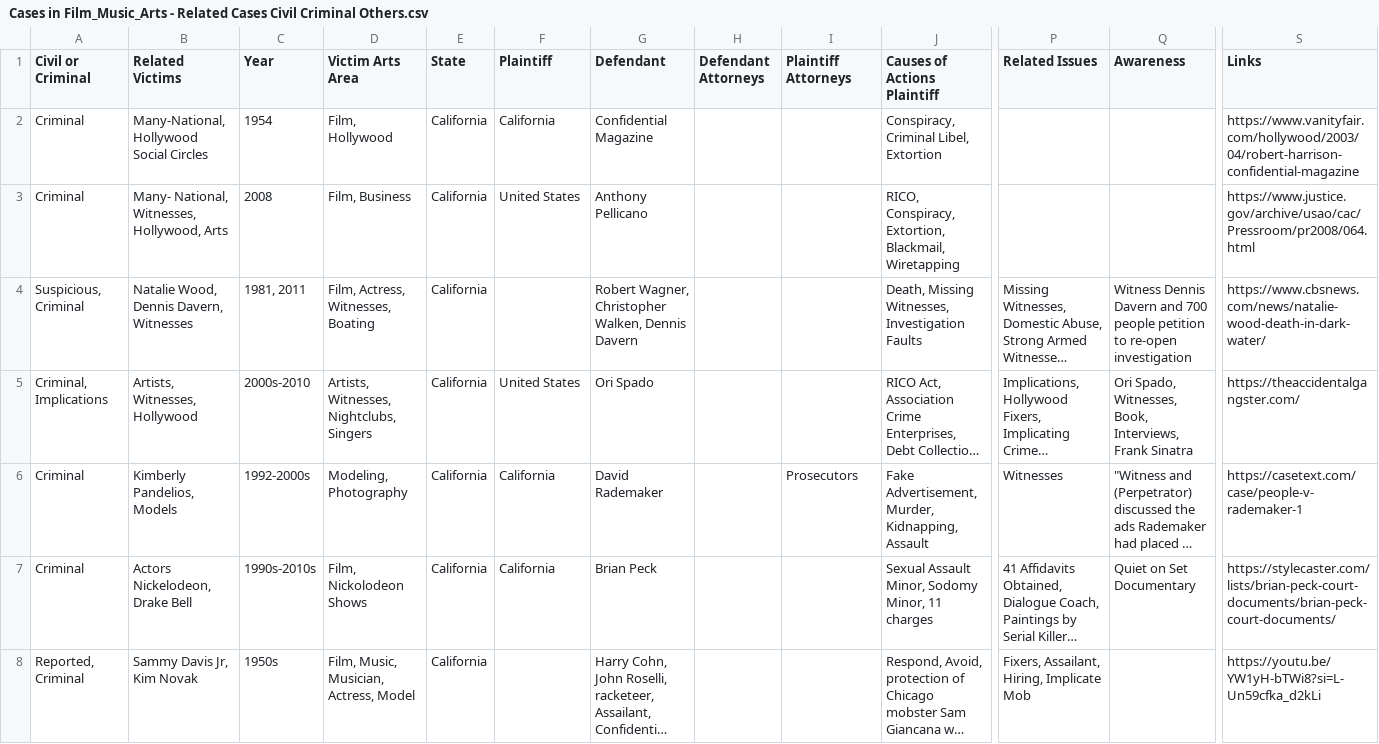
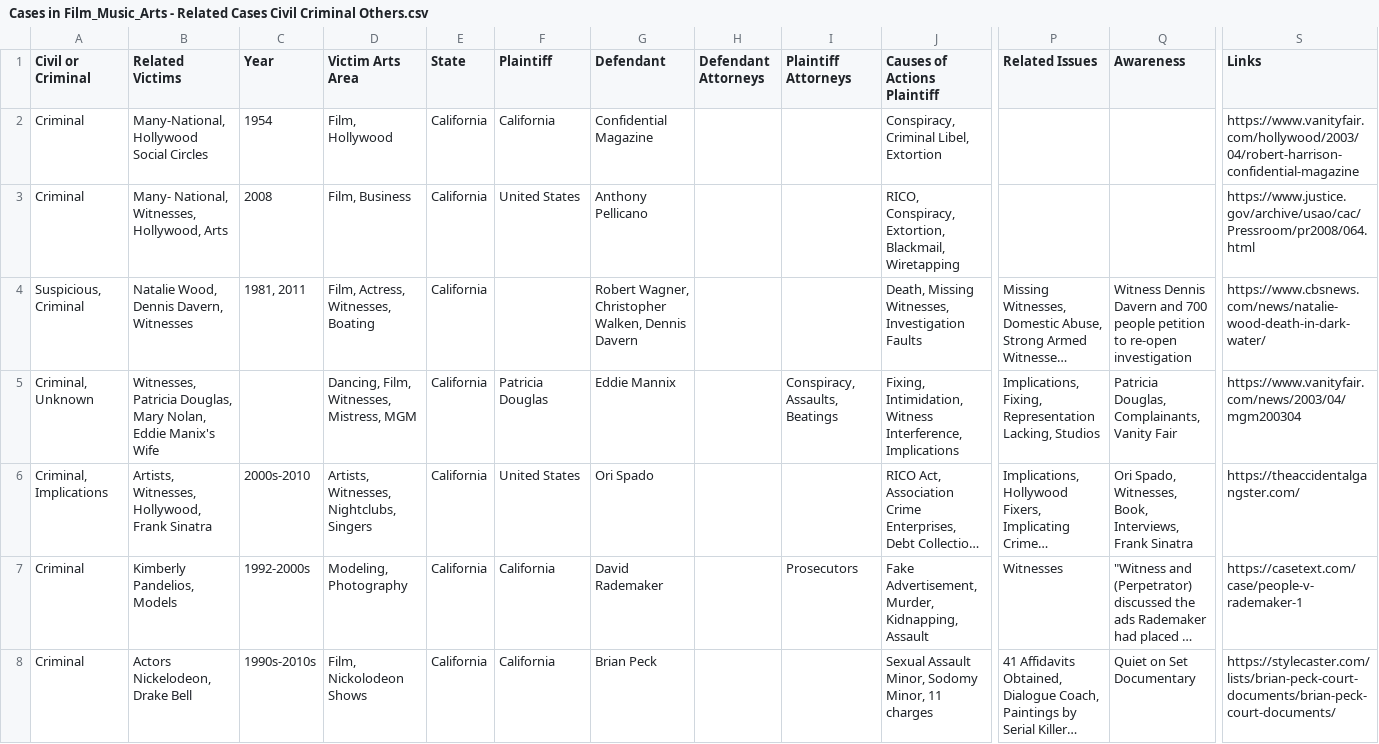
Before and after one commit to RescueSocial/Victims_Cases_Film-Music-Arts, a CSV file: Cases in Film_Music_Arts - Related Cases Civil Criminal Others.csv, drawn as a sheet; only a part is shown, gaps mark what is left out; the shorter side is filled out with more unchanged rows; long unchanged cells end in …; addresses are those after the commit; rows hold the shown columns only; the diff names each change by its address in the sheet, - before the commit and + after, or states it on an @@ line.

Commit message:
Cases in Film, Music, Arts - Related Cases, Civil, Criminal, Others

```diff
--- a/Cases in Film_Music_Arts - Related Cases Civil Criminal Others.csv
+++ b/Cases in Film_Music_Arts - Related Cases Civil Criminal Others.csv
+row 5: Criminal, Unknown | Witnesses, Patricia Douglas, Mary Nolan, Eddie Manix's Wife |  | Dancing, Film, Witnesses, Mistress, MGM | California | Patricia Douglas | Eddie Mannix |  | Conspiracy, Assaults, Beatings | Fixing, Intimidation, Witness Interference, Implications | Implications, Fixing, Representation Lacking, Studios | Patricia Douglas, Complainants, Vanity Fair | https://www.vanityfair.com/news/2003/04/mgm200304
-B6 (Related Victims): Artists, Witnesses, Hollywood
+B6 (Related Victims): Artists, Witnesses, Hollywood, Frank Sinatra
```
